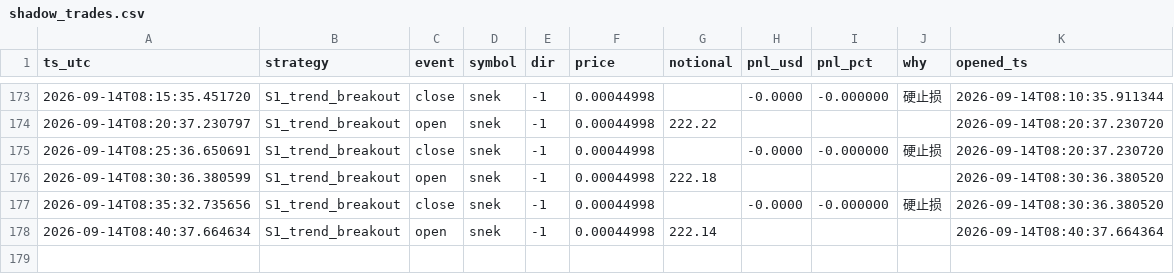
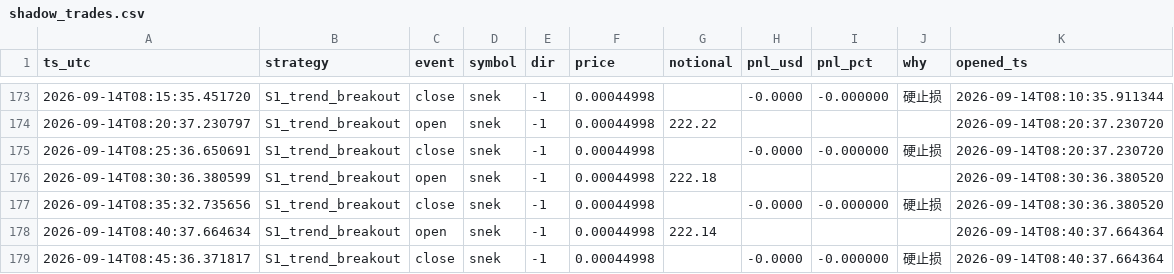
Before and after one commit to cecily626-crypto/claude-trading-bot-v1, a CSV file: shadow_trades.csv, drawn as a sheet; only a part is shown, gaps mark what is left out.

```diff
--- a/shadow_trades.csv
+++ b/shadow_trades.csv
@@ -178 +178,2 @@ ts_utc,strategy,event,symbol,dir,price,notional,pnl_usd,pnl_pct,why,opened_ts
 2026-09-14T08:40:37.664634,S1_trend_breakout,open,snek,-1,0.00044998,222.14,,,,2026-09-14T08:40:37.664364
+2026-09-14T08:45:36.371817,S1_trend_breakout,close,snek,-1,0.00044998,,-0.0000,-0.000000,硬止损,2026-09-14T08:40:37.664364
```
Also changed, not shown: 3 other files.
